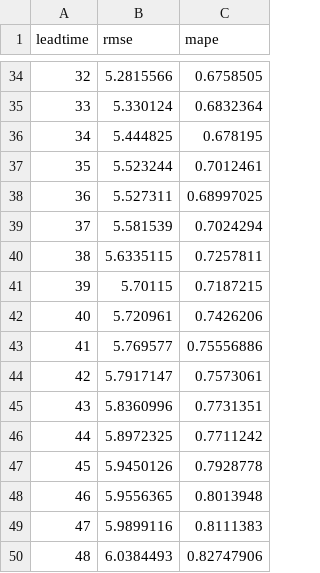
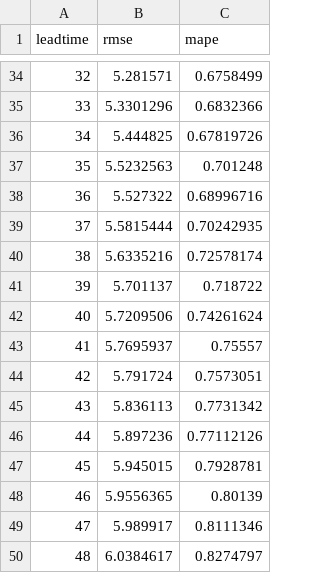
Before and after one commit to thuml/Time-Series-Library, a CSV file: results/long_term_forecast_wind_12_12_wrf_iTransformer_custom_ftMS_sl12_ll12_pl96_dm64_nh8_el3_dl1_df64_expand2_dc4_fc3_ebtimeF_dtTrue_Exp_0/rmse_mape.csv, drawn as a sheet; only a part is shown, gaps mark what is left out; the diff covers the shown part only.

```diff
--- a/results/long_term_forecast_wind_12_12_wrf_iTransformer_custom_ftMS_sl12_ll12_pl96_dm64_nh8_el3_dl1_df64_expand2_dc4_fc3_ebtimeF_dtTrue_Exp_0/rmse_mape.csv
+++ b/results/long_term_forecast_wind_12_12_wrf_iTransformer_custom_ftMS_sl12_ll12_pl96_dm64_nh8_el3_dl1_df64_expand2_dc4_fc3_ebtimeF_dtTrue_Exp_0/rmse_mape.csv
@@ -34,17 +34,17 @@ leadtime,rmse,mape
-32,5.2815566,0.6758505
-33,5.330124,0.6832364
-34,5.444825,0.678195
-35,5.523244,0.7012461
-36,5.527311,0.68997025
-37,5.581539,0.7024294
-38,5.6335115,0.7257811
-39,5.70115,0.7187215
-40,5.720961,0.7426206
-41,5.769577,0.75556886
-42,5.7917147,0.7573061
-43,5.8360996,0.7731351
-44,5.8972325,0.7711242
-45,5.9450126,0.7928778
-46,5.9556365,0.8013948
-47,5.9899116,0.8111383
-48,6.0384493,0.82747906
+32,5.281571,0.6758499
+33,5.3301296,0.6832366
+34,5.444825,0.67819726
+35,5.5232563,0.701248
+36,5.527322,0.68996716
+37,5.5815444,0.70242935
+38,5.6335216,0.72578174
+39,5.701137,0.718722
+40,5.7209506,0.74261624
+41,5.7695937,0.75557
+42,5.791724,0.7573051
+43,5.836113,0.7731342
+44,5.897236,0.77112126
+45,5.945015,0.7928781
+46,5.9556365,0.80139
+47,5.989917,0.8111346
+48,6.0384617,0.8274797
```
Also changed, not shown: 155 edited cells elsewhere in this file, results/long_term_forecast_wind_12_12_wrf_TimesNet_custom_ftMS_sl12_ll12_pl96_dm64_nh8_el3_dl1_df64_expand2_dc4_fc3_ebtimeF_dtTrue_Exp_0/rmse_mape.csv, 4 other files.
